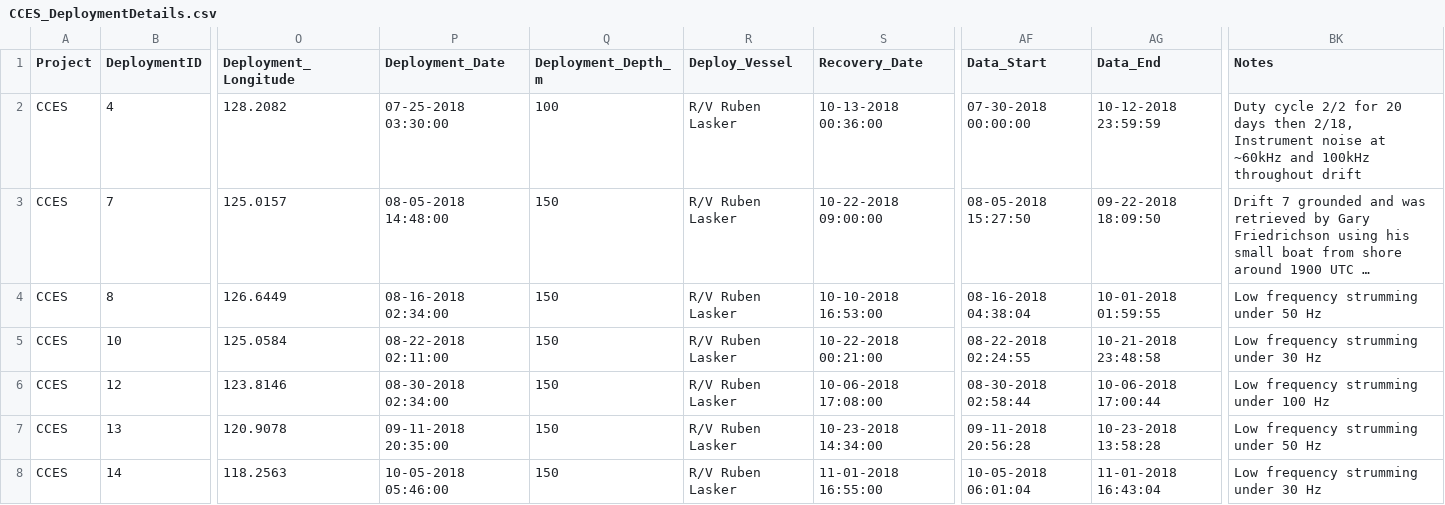
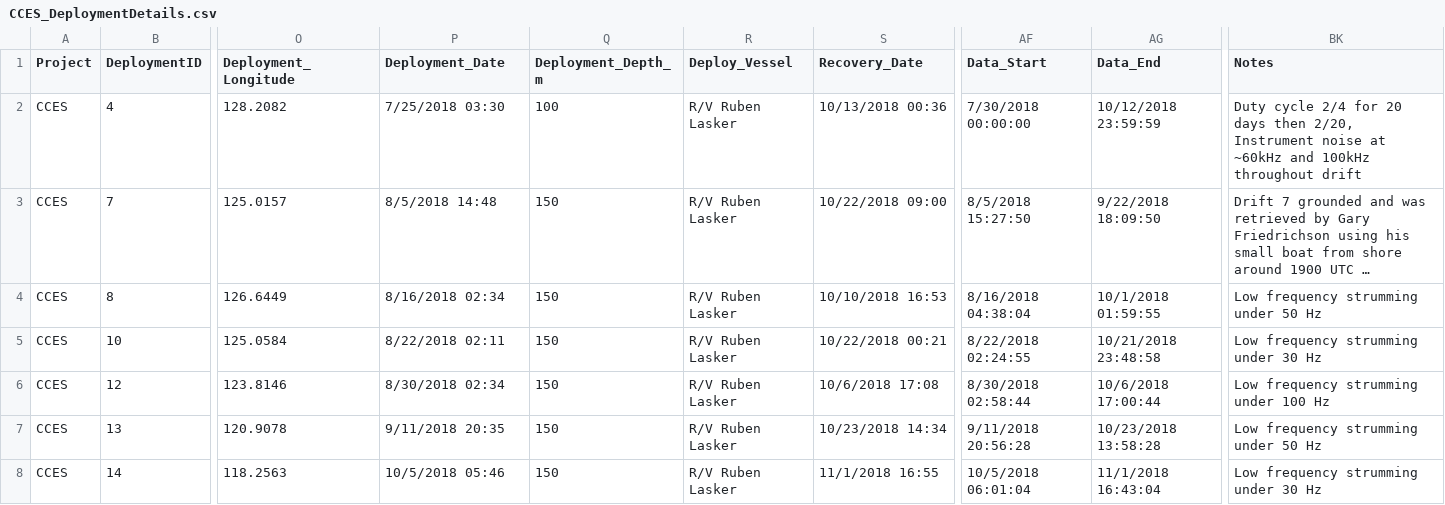
Before and after one commit to Kourtney-Burger/ADRIFT-Deployment-PassivePacker, a CSV file: DeploymentDetailsFiles/CCES_DeploymentDetails.csv, drawn as a sheet; only a part is shown, gaps mark what is left out; long unchanged cells end in …; the diff covers the shown part only; the diff names each change by its address in the sheet, - before the commit and + after, or states it on an @@ line.

```diff
--- a/DeploymentDetailsFiles/CCES_DeploymentDetails.csv
+++ b/DeploymentDetailsFiles/CCES_DeploymentDetails.csv
-P2 (Deployment_Date): 07-25-2018 03:30:00
+P2 (Deployment_Date): 7/25/2018 03:30
-S2 (Recovery_Date): 10-13-2018 00:36:00
+S2 (Recovery_Date): 10/13/2018 00:36
-AF2 (Data_Start): 07-30-2018 00:00:00
+AF2 (Data_Start): 7/30/2018 00:00:00
-AG2 (Data_End): 10-12-2018 23:59:59
+AG2 (Data_End): 10/12/2018 23:59:59
-BK2 (Notes): Duty cycle 2/2 for 20 days then 2/18, Instrument noise…
+BK2 (Notes): Duty cycle 2/4 for 20 days then 2/20, Instrument noise…
-P3 (Deployment_Date): 08-05-2018 14:48:00
+P3 (Deployment_Date): 8/5/2018 14:48
-S3 (Recovery_Date): 10-22-2018 09:00:00
+S3 (Recovery_Date): 10/22/2018 09:00
-AF3 (Data_Start): 08-05-2018 15:27:50
+AF3 (Data_Start): 8/5/2018 15:27:50
-AG3 (Data_End): 09-22-2018 18:09:50
+AG3 (Data_End): 9/22/2018 18:09:50
-P4 (Deployment_Date): 08-16-2018 02:34:00
+P4 (Deployment_Date): 8/16/2018 02:34
-S4 (Recovery_Date): 10-10-2018 16:53:00
+S4 (Recovery_Date): 10/10/2018 16:53
-AF4 (Data_Start): 08-16-2018 04:38:04
+AF4 (Data_Start): 8/16/2018 04:38:04
-AG4 (Data_End): 10-01-2018 01:59:55
+AG4 (Data_End): 10/1/2018 01:59:55
-P5 (Deployment_Date): 08-22-2018 02:11:00
+P5 (Deployment_Date): 8/22/2018 02:11
-S5 (Recovery_Date): 10-22-2018 00:21:00
+S5 (Recovery_Date): 10/22/2018 00:21
-AF5 (Data_Start): 08-22-2018 02:24:55
+AF5 (Data_Start): 8/22/2018 02:24:55
-AG5 (Data_End): 10-21-2018 23:48:58
+AG5 (Data_End): 10/21/2018 23:48:58
-P6 (Deployment_Date): 08-30-2018 02:34:00
+P6 (Deployment_Date): 8/30/2018 02:34
-S6 (Recovery_Date): 10-06-2018 17:08:00
+S6 (Recovery_Date): 10/6/2018 17:08
-AF6 (Data_Start): 08-30-2018 02:58:44
+AF6 (Data_Start): 8/30/2018 02:58:44
-AG6 (Data_End): 10-06-2018 17:00:44
+AG6 (Data_End): 10/6/2018 17:00:44
-P7 (Deployment_Date): 09-11-2018 20:35:00
+P7 (Deployment_Date): 9/11/2018 20:35
-S7 (Recovery_Date): 10-23-2018 14:34:00
+S7 (Recovery_Date): 10/23/2018 14:34
-AF7 (Data_Start): 09-11-2018 20:56:28
+AF7 (Data_Start): 9/11/2018 20:56:28
-AG7 (Data_End): 10-23-2018 13:58:28
+AG7 (Data_End): 10/23/2018 13:58:28
-P8 (Deployment_Date): 10-05-2018 05:46:00
+P8 (Deployment_Date): 10/5/2018 05:46
-S8 (Recovery_Date): 11-01-2018 16:55:00
+S8 (Recovery_Date): 11/1/2018 16:55
-AF8 (Data_Start): 10-05-2018 06:01:04
+AF8 (Data_Start): 10/5/2018 06:01:04
-AG8 (Data_End): 11-01-2018 16:43:04
+AG8 (Data_End): 11/1/2018 16:43:04
```
Also changed, not shown: 32 edited cells elsewhere in this file, 13 other files.
